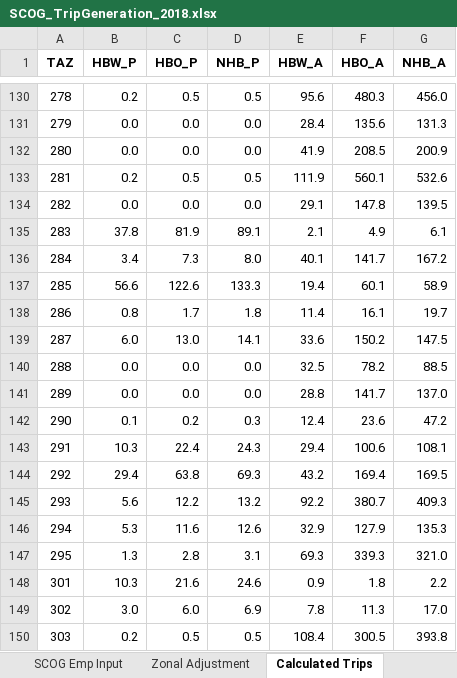
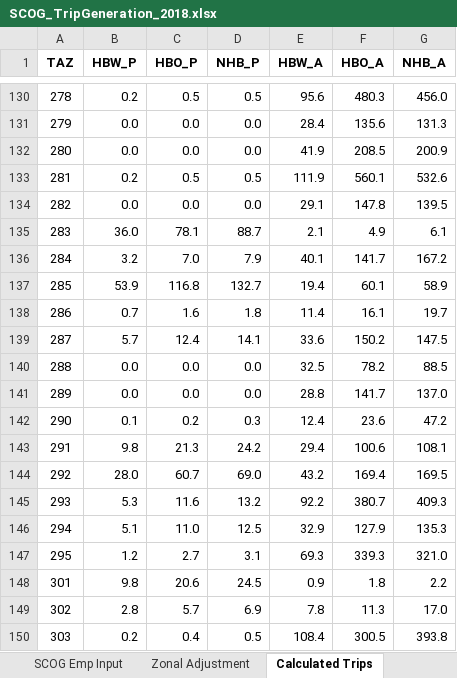
Before and after one commit to RSGInc/scog_model, an Excel workbook: 2-TripGeneration/SCOG_TripGeneration_2018.xlsx, sheet Calculated Trips, drawn as a sheet; only a part is shown, gaps mark what is left out; values as stored, in another font and other column widths than the file's, no borders; the diff covers the shown part only; the diff names each change by its address in the sheet, - before the commit and + after, or states it on an @@ line.

Commit message:
April TripGen update
Update vehicle share to 90.5% and adjust NHB factor to 1.15

```diff
--- a/2-TripGeneration/SCOG_TripGeneration_2018.xlsx (sheet Calculated Trips)
+++ b/2-TripGeneration/SCOG_TripGeneration_2018.xlsx (sheet Calculated Trips)
-B135 (HBW_P): 37.8
+B135 (HBW_P): 36.0
-C135 (HBO_P): 81.9
+C135 (HBO_P): 78.1
-D135 (NHB_P): 89.1
+D135 (NHB_P): 88.7
-B136 (HBW_P): 3.4
+B136 (HBW_P): 3.2
-C136 (HBO_P): 7.3
+C136 (HBO_P): 7.0
-D136 (NHB_P): 8.0
+D136 (NHB_P): 7.9
-B137 (HBW_P): 56.6
+B137 (HBW_P): 53.9
-C137 (HBO_P): 122.6
+C137 (HBO_P): 116.8
-D137 (NHB_P): 133.3
+D137 (NHB_P): 132.7
-B138 (HBW_P): 0.8
+B138 (HBW_P): 0.7
-C138 (HBO_P): 1.7
+C138 (HBO_P): 1.6
-B139 (HBW_P): 6.0
+B139 (HBW_P): 5.7
-C139 (HBO_P): 13.0
+C139 (HBO_P): 12.4
-B143 (HBW_P): 10.3
+B143 (HBW_P): 9.8
-C143 (HBO_P): 22.4
+C143 (HBO_P): 21.3
-D143 (NHB_P): 24.3
+D143 (NHB_P): 24.2
-B144 (HBW_P): 29.4
+B144 (HBW_P): 28.0
-C144 (HBO_P): 63.8
+C144 (HBO_P): 60.7
-D144 (NHB_P): 69.3
+D144 (NHB_P): 69.0
-B145 (HBW_P): 5.6
+B145 (HBW_P): 5.3
-C145 (HBO_P): 12.2
+C145 (HBO_P): 11.6
-B146 (HBW_P): 5.3
+B146 (HBW_P): 5.1
-C146 (HBO_P): 11.6
+C146 (HBO_P): 11.0
-D146 (NHB_P): 12.6
+D146 (NHB_P): 12.5
-B147 (HBW_P): 1.3
+B147 (HBW_P): 1.2
-C147 (HBO_P): 2.8
+C147 (HBO_P): 2.7
-B148 (HBW_P): 10.3
+B148 (HBW_P): 9.8
-C148 (HBO_P): 21.6
+C148 (HBO_P): 20.6
-D148 (NHB_P): 24.6
+D148 (NHB_P): 24.5
-B149 (HBW_P): 3.0
+B149 (HBW_P): 2.8
-C149 (HBO_P): 6.0
+C149 (HBO_P): 5.7
-C150 (HBO_P): 0.5
+C150 (HBO_P): 0.4
```
Also changed, not shown: 1 added row, 1 removed row and 786 edited cells elsewhere in this sheet, sheet Skagit Co Export, sheet Skagit Co Balance, sheet Zonal Adjustment, sheet Trip Rates, sheet Inputs, 10 other files.
